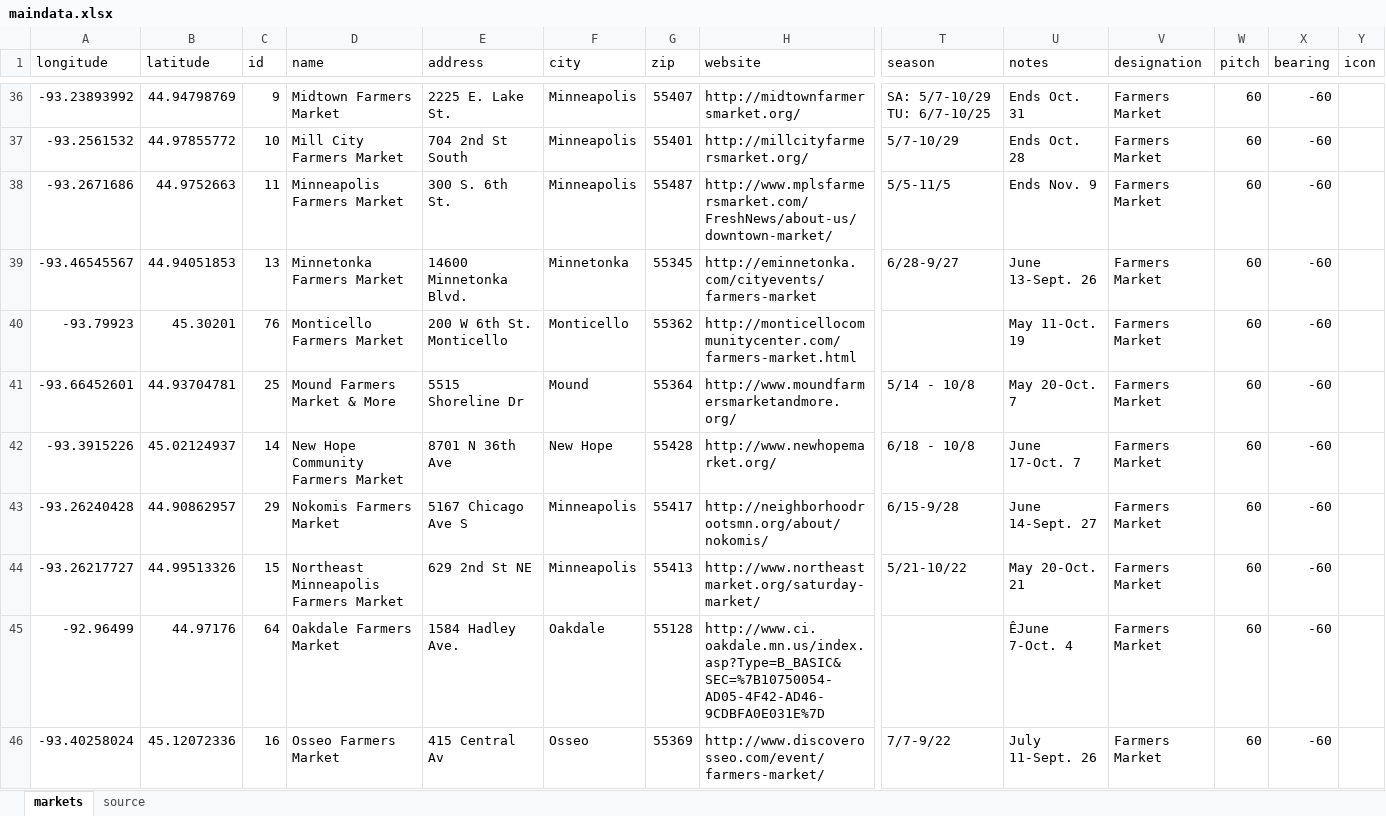
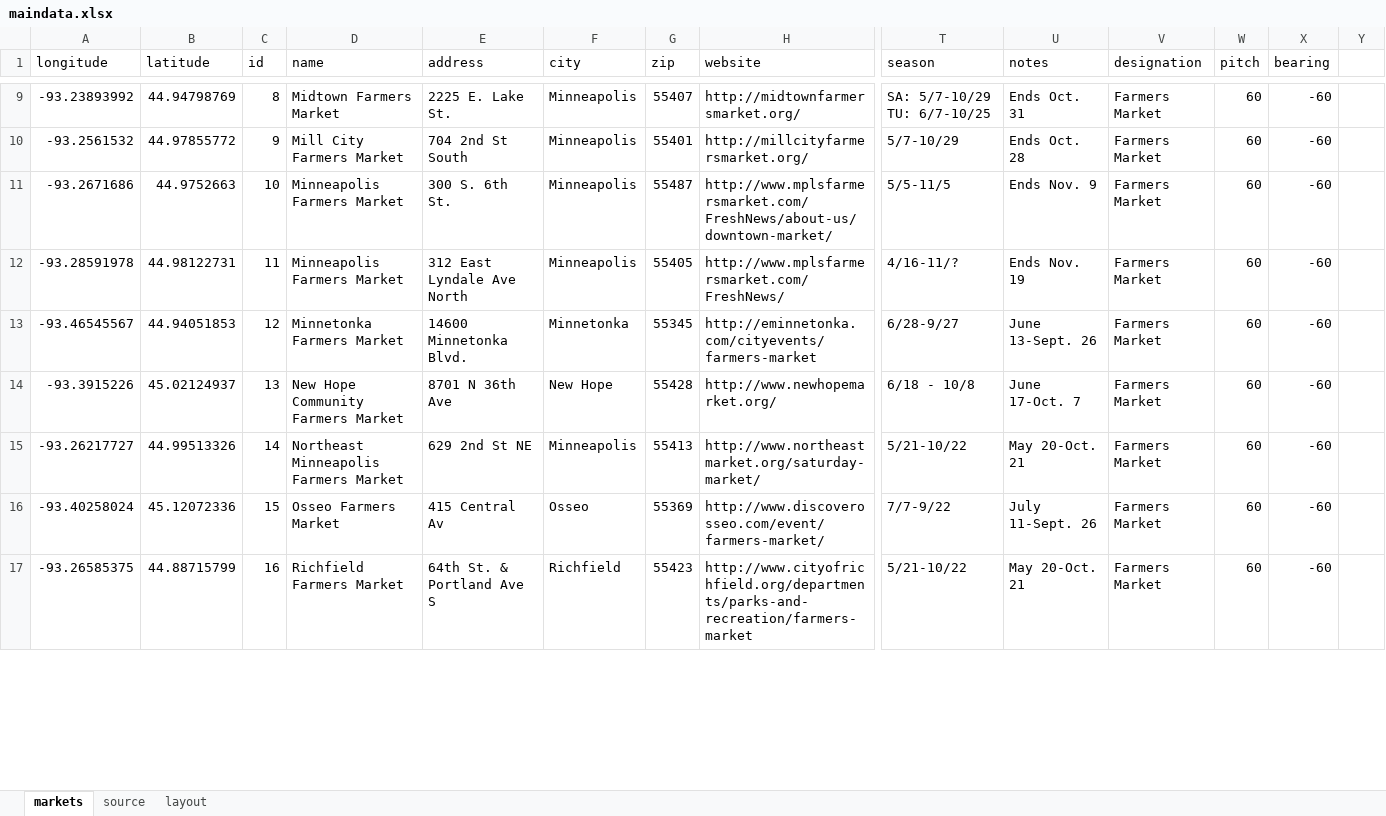
Before and after one commit to striblab/20170514-farmers_markets, an Excel workbook: builds/development/data/maindata.xlsx, sheet markets, drawn as a sheet; only a part is shown, gaps mark what is left out; values as stored, in another font and other column widths than the file's, no borders; removed rows and columns are numbered as before the commit, all else as after; rows hold the shown columns only; the diff covers the shown part only; the diff names each change by its address in the sheet, - before the commit and + after, or states it on an @@ line.

```diff
--- a/builds/development/data/maindata.xlsx (sheet markets)
+++ b/builds/development/data/maindata.xlsx (sheet markets)
+sheet tab: layout
-Y1: icon
+Y1: (empty)
-C9 (id): 9
+C9 (id): 8
-C10 (id): 10
+C10 (id): 9
-C11 (id): 11
+C11 (id): 10
+row 12: -93.28591978 | 44.98122731 | 11 | Minneapolis Farmers Market | 312 East Lyndale Ave North | Minneapolis | 55405 | http://www.mplsfarmersmarket.com/FreshNews/ | 4/16-11/? | Ends Nov. 19 | Farmers Market | 60 | -60
-C13 (id): 13
+C13 (id): 12
-row 40: -93.79923 | 45.30201 | 76 | Monticello Farmers Market | 200 W 6th St. Monticello | Monticello | 55362 | http://monticellocommunitycenter.com/farmers-market.html |  | May 11-Oct. 19 | Farmers Market | 60 | -60
-row 41: -93.66452601 | 44.93704781 | 25 | Mound Farmers Market & More | 5515 Shoreline Dr | Mound | 55364 | http://www.moundfarmersmarketandmore.org/ | 5/14 - 10/8 | May 20-Oct. 7 | Farmers Market | 60 | -60
-C14 (id): 14
+C14 (id): 13
-row 43: -93.26240428 | 44.90862957 | 29 | Nokomis Farmers Market | 5167 Chicago Ave S | Minneapolis | 55417 | http://neighborhoodrootsmn.org/about/nokomis/ | 6/15-9/28 | June 14-Sept. 27 | Farmers Market | 60 | -60
-C15 (id): 15
+C15 (id): 14
-row 45: -92.96499 | 44.97176 | 64 | Oakdale Farmers Market | 1584 Hadley Ave. | Oakdale | 55128 | http://www.ci.oakdale.mn.us/index.asp?Type=B_BASIC&SEC=%7B10750054-AD05-4F42-AD46-9CDBFA0E031E%7D |  | ÊJune 7-Oct. 4 | Farmers Market | 60 | -60
-C16 (id): 16
+C16 (id): 15
+row 17: -93.26585375 | 44.88715799 | 16 | Richfield Farmers Market | 64th St. & Portland Ave S | Richfield | 55423 | http://www.cityofrichfield.org/departments/parks-and-recreation/farmers-market | 5/21-10/22 | May 20-Oct. 21 | Farmers Market | 60 | -60
```
Also changed, not shown: 45 added rows, 43 removed rows and 27 edited cells elsewhere in this sheet, sheet source, builds/production/data/maindata.xlsx, 2 other files.
